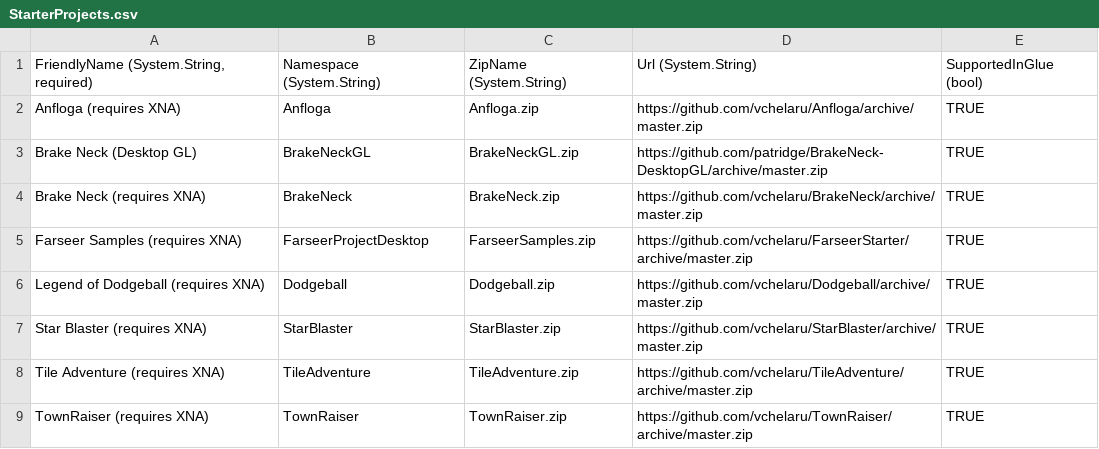
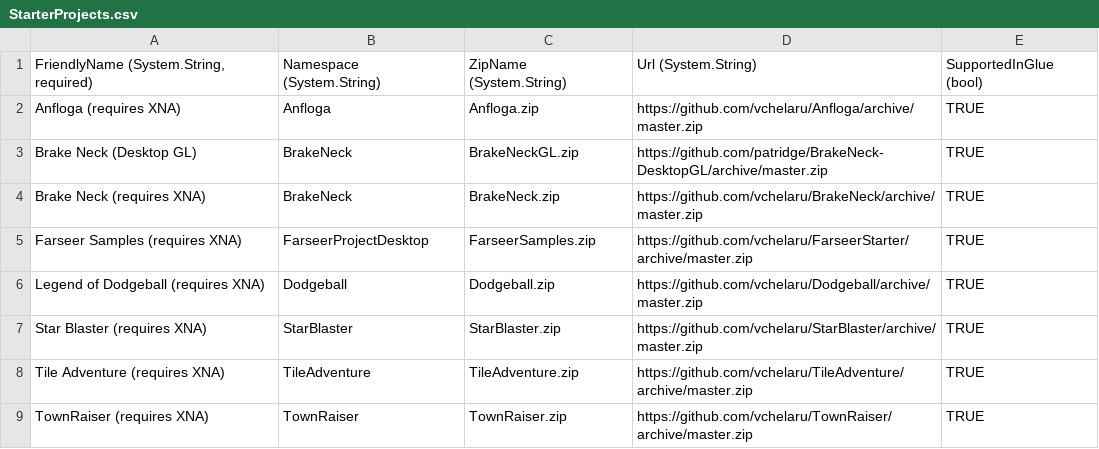
Before and after one commit to vchelaru/FlatRedBall, a CSV file: FRBDK/NewProjectCreator/NewProjectCreator/Content/StarterProjects.csv, drawn as a sheet.

Commit message:
Fix namespace CSV parameter
Co-Authored-By: patridge <patridge@gmail.com>

```diff
--- a/FRBDK/NewProjectCreator/NewProjectCreator/Content/StarterProjects.csv
+++ b/FRBDK/NewProjectCreator/NewProjectCreator/Content/StarterProjects.csv
@@ -2,3 +2,3 @@
 Anfloga (requires XNA),Anfloga,Anfloga.zip,https://github.com/vchelaru/Anfloga/archive/master.zip,TRUE
-Brake Neck (Desktop GL),BrakeNeckGL,BrakeNeckGL.zip,https://github.com/patridge/BrakeNeck-DesktopGL/archive/master.zip,TRUE
+Brake Neck (Desktop GL),BrakeNeck,BrakeNeckGL.zip,https://github.com/patridge/BrakeNeck-DesktopGL/archive/master.zip,TRUE
 Brake Neck (requires XNA),BrakeNeck,BrakeNeck.zip,https://github.com/vchelaru/BrakeNeck/archive/master.zip,TRUE
```
